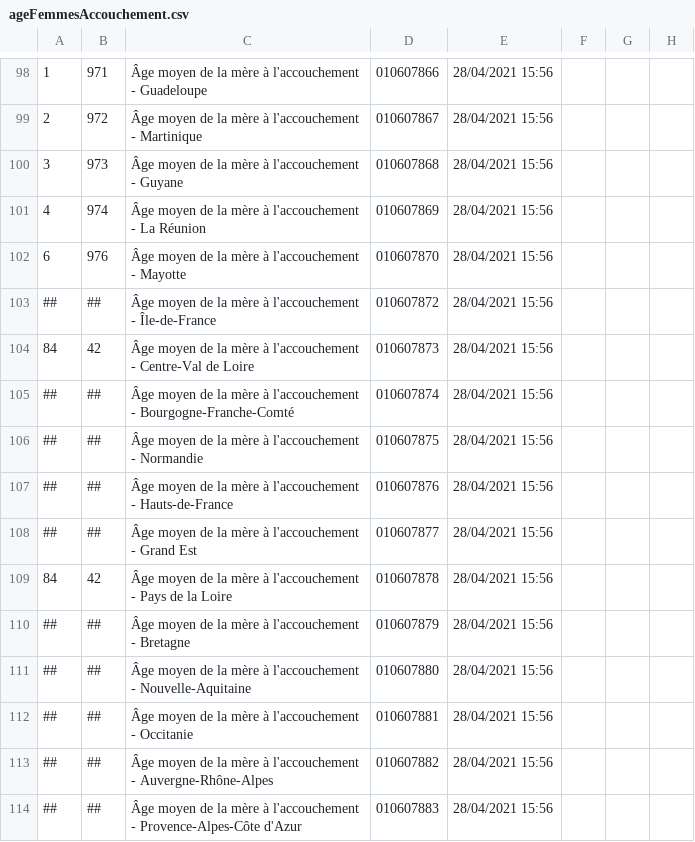
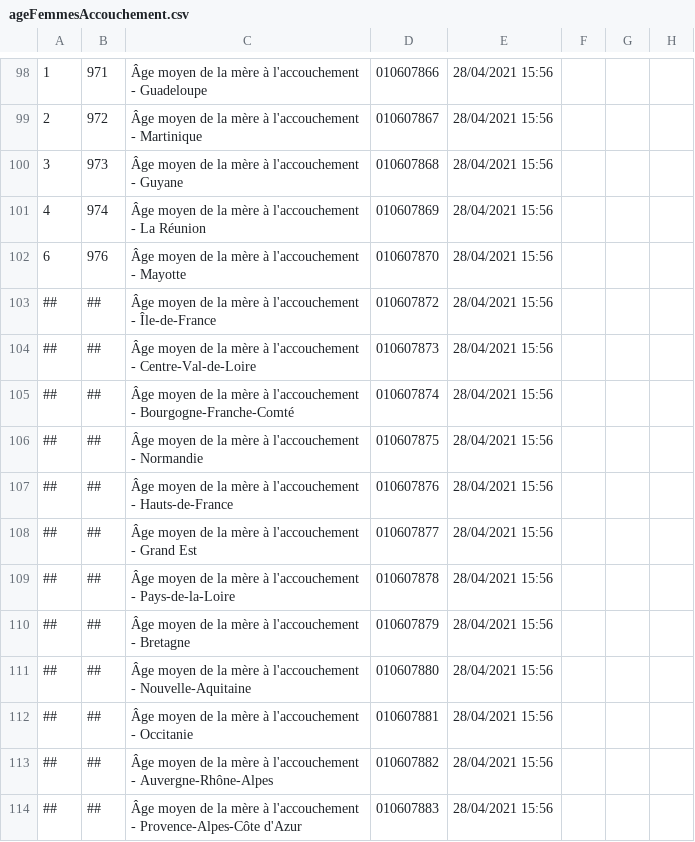
Before and after one commit to paultheron-X/INF552-Project-Data-Visualisation, a CSV file: data/donnees_clean/ageFemmesAccouchement.csv, drawn as a sheet; only a part is shown, gaps mark what is left out; the diff names each change by its address in the sheet, - before the commit and + after, or states it on an @@ line.

```diff
--- a/data/donnees_clean/ageFemmesAccouchement.csv
+++ b/data/donnees_clean/ageFemmesAccouchement.csv
-A104: 84
+A104: ##
-B104: 42
+B104: ##
-C104: …l'accouchement - Centre-Val de Loire
+C104: …l'accouchement - Centre-Val-de-Loire
-A109: 84
+A109: ##
-B109: 42
+B109: ##
-C109: …l'accouchement - Pays de la Loire
+C109: …l'accouchement - Pays-de-la-Loire
```
Also changed, not shown: data/donnees_brutes/ageFemmeAccouchement.csv, data/donnees_brutes/esperanceDeVie.csv, 5 other files.
